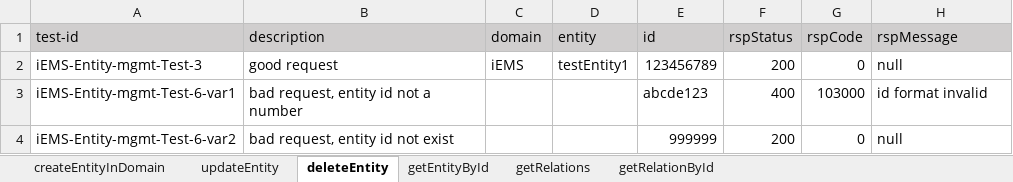
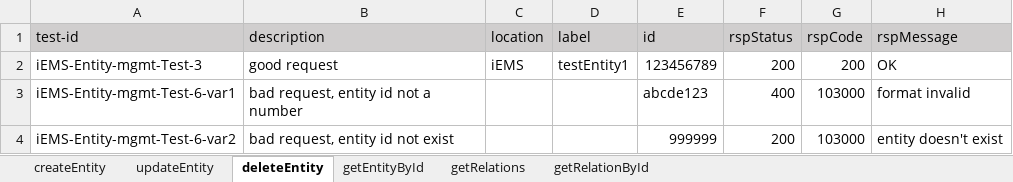
Before and after one commit to shaowenhao/performance-monitoring, an Excel workbook: src/main/resources/test-data-xls/iems-entity-management-test-data.xlsx, sheet deleteEntity, drawn as a sheet; values as stored, in another font and other column widths than the file's, no borders; the diff names each change by its address in the sheet, - before the commit and + after, or states it on an @@ line.

Commit message:
fix entity management test fails due to feature update

```diff
--- a/src/main/resources/test-data-xls/iems-entity-management-test-data.xlsx (sheet deleteEntity)
+++ b/src/main/resources/test-data-xls/iems-entity-management-test-data.xlsx (sheet deleteEntity)
-sheet tab: createEntityInDomain
+sheet tab: createEntity
-C1: domain
+C1: location
-D1: entity
+D1: label
-G2 (rspCode): 0
+G2 (rspCode): 200
-H2 (rspMessage): null
+H2 (rspMessage): OK
-H3 (rspMessage): id format invalid
+H3 (rspMessage): format invalid
-G4 (rspCode): 0
+G4 (rspCode): 103000
-H4 (rspMessage): null
+H4 (rspMessage): entity doesn't exist
```
Also changed, not shown: sheet updateEntity, sheet getEntityById, sheet createEntity, sheet getRelationById, src/main/resources/test-data-xls/jinzu-api-engine-test-data.xlsx, src/main/resources/test-data-xls/jinzu-connector-test-data.xlsx, 9 other files.
